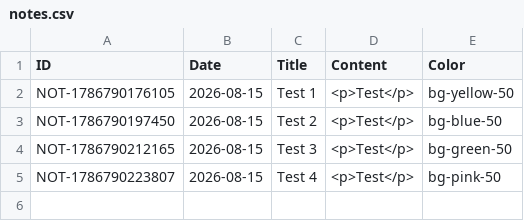
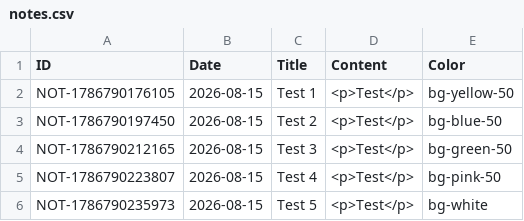
Before and after one commit to Jenil3797/personal-dashboard, a CSV file: notes.csv, drawn as a sheet.

Commit message:
Add note: Test 5

```diff
--- a/notes.csv
+++ b/notes.csv
@@ -5 +5,2 @@ NOT-1786790212165,2026-08-15,Test 3,<p>Test</p>,bg-green-50
 NOT-1786790223807,2026-08-15,Test 4,<p>Test</p>,bg-pink-50
+NOT-1786790235973,2026-08-15,Test 5,<p>Test</p>,bg-white
```
